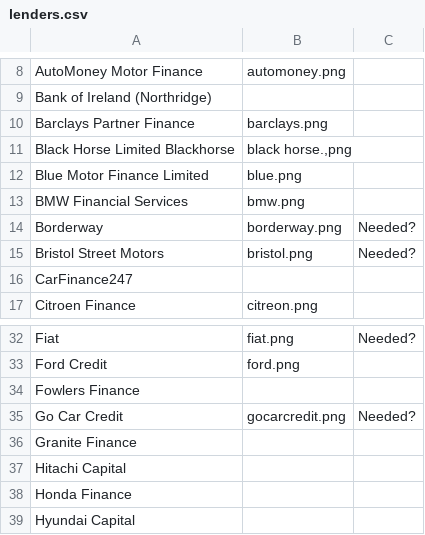
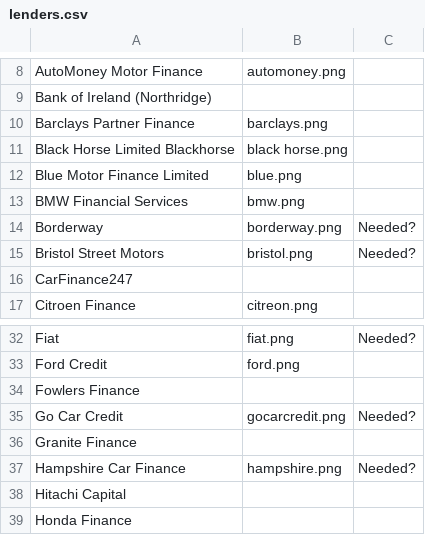
Before and after one commit to craigmalenga/valifi-batch, a CSV file: lenders.csv, drawn as a sheet; only a part is shown, gaps mark what is left out; the shorter side is filled out with more unchanged rows; the diff names each change by its address in the sheet, - before the commit and + after, or states it on an @@ line.

```diff
--- a/lenders.csv
+++ b/lenders.csv
-B11: black horse.,png
+B11: black horse.png
+row 37: Hampshire Car Finance | hampshire.png | Needed?
```
Also changed, not shown: 2 other files.
